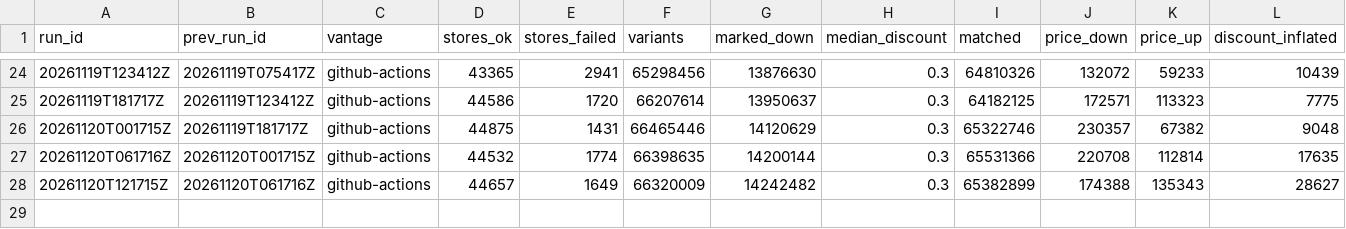
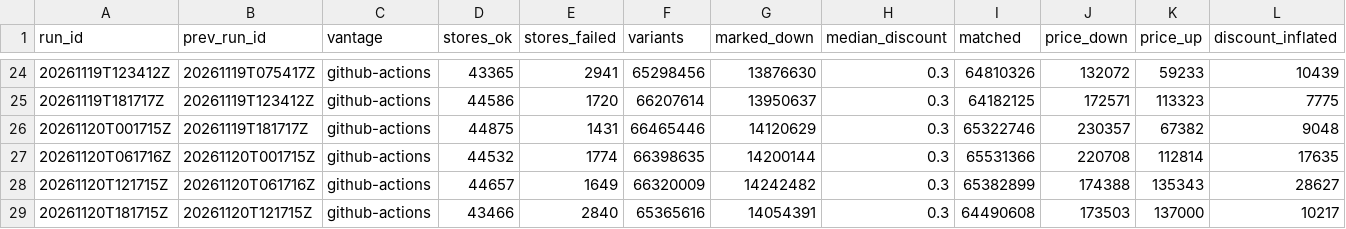
Before and after one commit to muaz-32/black-friday-price-audit, a CSV file: summary/runs.csv, drawn as a sheet; only a part is shown, gaps mark what is left out.

```diff
--- a/summary/runs.csv
+++ b/summary/runs.csv
@@ -28 +28,2 @@ run_id,prev_run_id,vantage,stores_ok,stores_failed,variants,marked_down,median_d
 20261120T121715Z,20261120T061716Z,github-actions,44657,1649,66320009,14242482,0.3,65382899,174388,135343,28627
+20261120T181715Z,20261120T121715Z,github-actions,43466,2840,65365616,14054391,0.3,64490608,173503,137000,10217
```
Also changed, not shown: summary/refprice_runs.csv, 3 other files.
